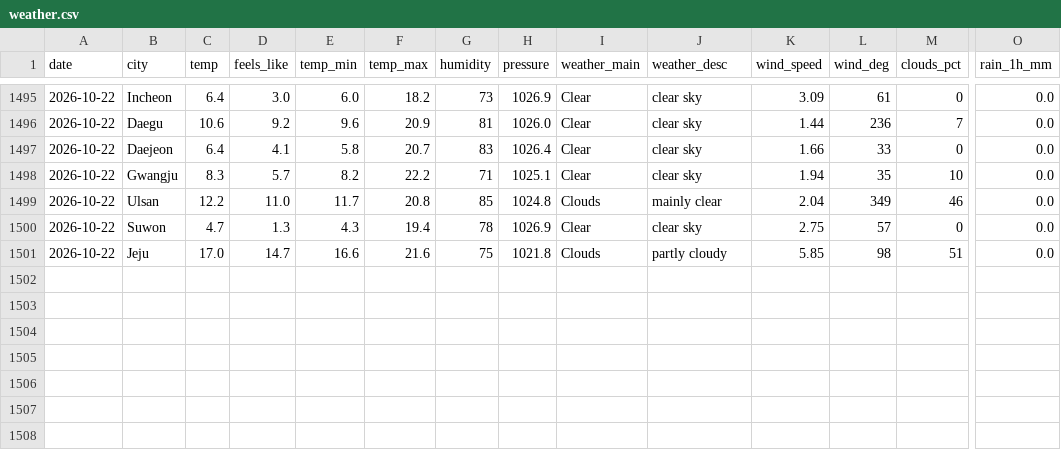
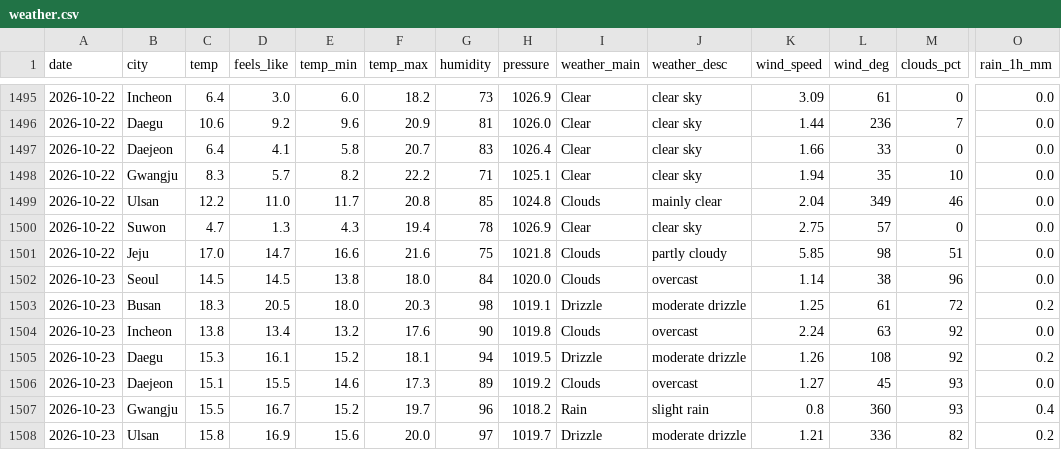
Before and after one commit to icedo724/data_collection, a CSV file: data/environment/weather.csv, drawn as a sheet; only a part is shown, gaps mark what is left out; rows hold the shown columns only; the diff names each change by its address in the sheet, - before the commit and + after, or states it on an @@ line.

```diff
--- a/data/environment/weather.csv
+++ b/data/environment/weather.csv
+row 1502: 2026-10-23 | Seoul | 14.5 | 14.5 | 13.8 | 18.0 | 84 | 1020.0 | Clouds | overcast | 1.14 | 38 | 96 | 0.0
+row 1503: 2026-10-23 | Busan | 18.3 | 20.5 | 18.0 | 20.3 | 98 | 1019.1 | Drizzle | moderate drizzle | 1.25 | 61 | 72 | 0.2
+row 1504: 2026-10-23 | Incheon | 13.8 | 13.4 | 13.2 | 17.6 | 90 | 1019.8 | Clouds | overcast | 2.24 | 63 | 92 | 0.0
+row 1505: 2026-10-23 | Daegu | 15.3 | 16.1 | 15.2 | 18.1 | 94 | 1019.5 | Drizzle | moderate drizzle | 1.26 | 108 | 92 | 0.2
+row 1506: 2026-10-23 | Daejeon | 15.1 | 15.5 | 14.6 | 17.3 | 89 | 1019.2 | Clouds | overcast | 1.27 | 45 | 93 | 0.0
+row 1507: 2026-10-23 | Gwangju | 15.5 | 16.7 | 15.2 | 19.7 | 96 | 1018.2 | Rain | slight rain | 0.8 | 360 | 93 | 0.4
+row 1508: 2026-10-23 | Ulsan | 15.8 | 16.9 | 15.6 | 20.0 | 97 | 1019.7 | Drizzle | moderate drizzle | 1.21 | 336 | 82 | 0.2
```
Also changed, not shown: data/environment/air_quality.csv, data/environment/earthquakes.csv, 9 other files.
